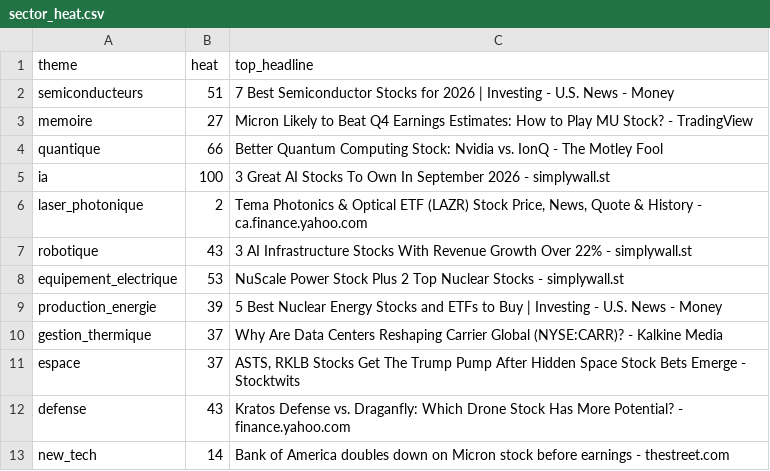
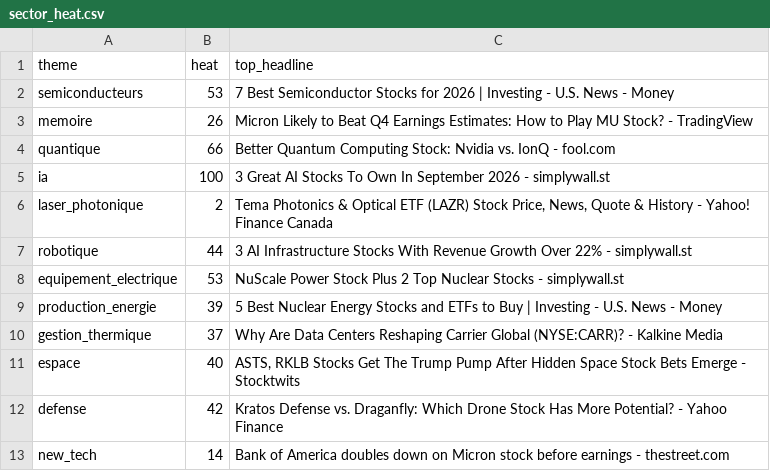
Before and after one commit to ArnaudVarela/TradingScan, a CSV file: dashboard/public/sector_heat.csv, drawn as a sheet.

```diff
--- a/dashboard/public/sector_heat.csv
+++ b/dashboard/public/sector_heat.csv
@@ -1,8 +1,8 @@
 theme,heat,top_headline
-semiconducteurs,51,7 Best Semiconductor Stocks for 2026 | Investing - U.S. News - Money
-memoire,27,Micron Likely to Beat Q4 Earnings Estimates: How to Play MU Stock? - TradingView
-quantique,66,Better Quantum Computing Stock: Nvidia vs. IonQ - The Motley Fool
+semiconducteurs,53,7 Best Semiconductor Stocks for 2026 | Investing - U.S. News - Money
+memoire,26,Micron Likely to Beat Q4 Earnings Estimates: How to Play MU Stock? - TradingView
+quantique,66,Better Quantum Computing Stock: Nvidia vs. IonQ - fool.com
 ia,100,3 Great AI Stocks To Own In September 2026 - simplywall.st
-laser_photonique,2,"Tema Photonics & Optical ETF (LAZR) Stock Price, News, Quote & History - ca.finance.yahoo.com"
-robotique,43,3 AI Infrastructure Stocks With Revenue Growth Over 22% - simplywall.st
+laser_photonique,2,"Tema Photonics & Optical ETF (LAZR) Stock Price, News, Quote & History - Yahoo! Finance Canada"
+robotique,44,3 AI Infrastructure Stocks With Revenue Growth Over 22% - simplywall.st
 equipement_electrique,53,NuScale Power Stock Plus 2 Top Nuclear Stocks - simplywall.st
@@ -10,4 +10,4 @@ production_energie,39,5 Best Nuclear Energy Stocks and ETFs to Buy | Investing -
 gestion_thermique,37,Why Are Data Centers Reshaping Carrier Global (NYSE:CARR)? - Kalkine Media
-espace,37,"ASTS, RKLB Stocks Get The Trump Pump After Hidden Space Stock Bets Emerge - Stocktwits"
-defense,43,Kratos Defense vs. Draganfly: Which Drone Stock Has More Potential? - finance.yahoo.com
+espace,40,"ASTS, RKLB Stocks Get The Trump Pump After Hidden Space Stock Bets Emerge - Stocktwits"
+defense,42,Kratos Defense vs. Draganfly: Which Drone Stock Has More Potential? - Yahoo Finance
 new_tech,14,Bank of America doubles down on Micron stock before earnings - thestreet.com
```
Also changed, not shown: dashboard/public/sector_heat_gics.csv.
